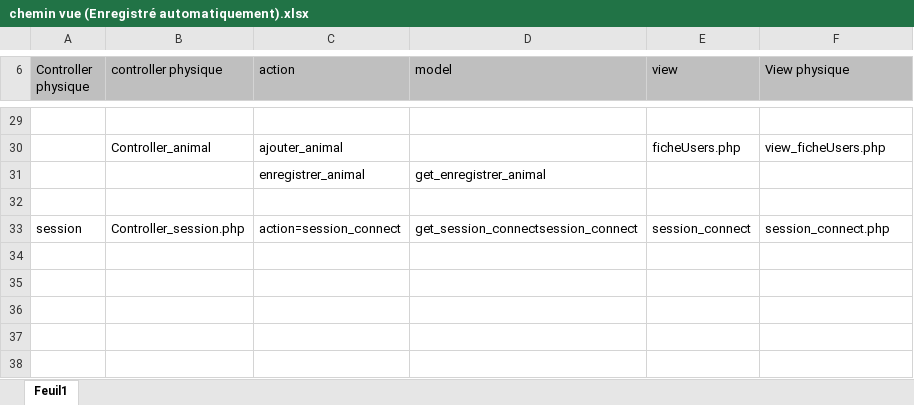
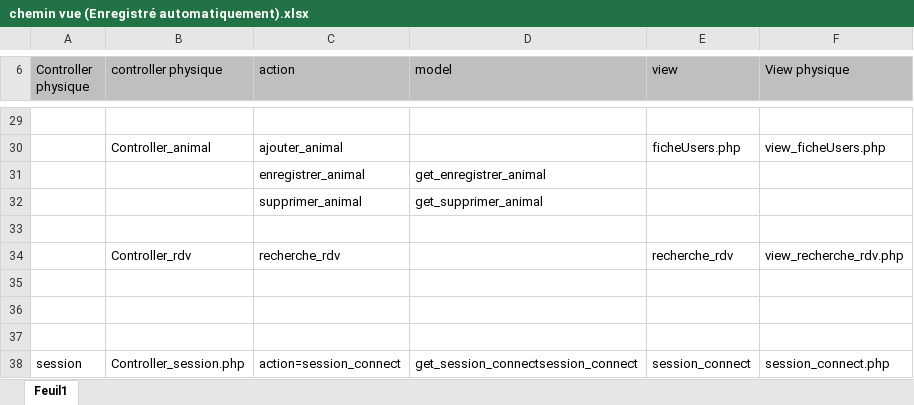
Before and after one commit to sly08051980/vetotoil_mvc, an Excel workbook: chemin vue (Enregistré automatiquement).xlsx, sheet Feuil1, drawn as a sheet; only a part is shown, gaps mark what is left out; values as stored, in another font and other column widths than the file's, no borders; the diff names each change by its address in the sheet, - before the commit and + after, or states it on an @@ line.

```diff
--- a/chemin vue (Enregistré automatiquement).xlsx (sheet Feuil1)
+++ b/chemin vue (Enregistré automatiquement).xlsx (sheet Feuil1)
+row 32:  |  | supprimer_animal | get_supprimer_animal
+row 33: (empty)
+row 34:  | Controller_rdv | recherche_rdv |  | recherche_rdv | view_recherche_rdv.php
+row 35: (empty)
+row 36: (empty)
```
Also changed, not shown: 15 other files.
